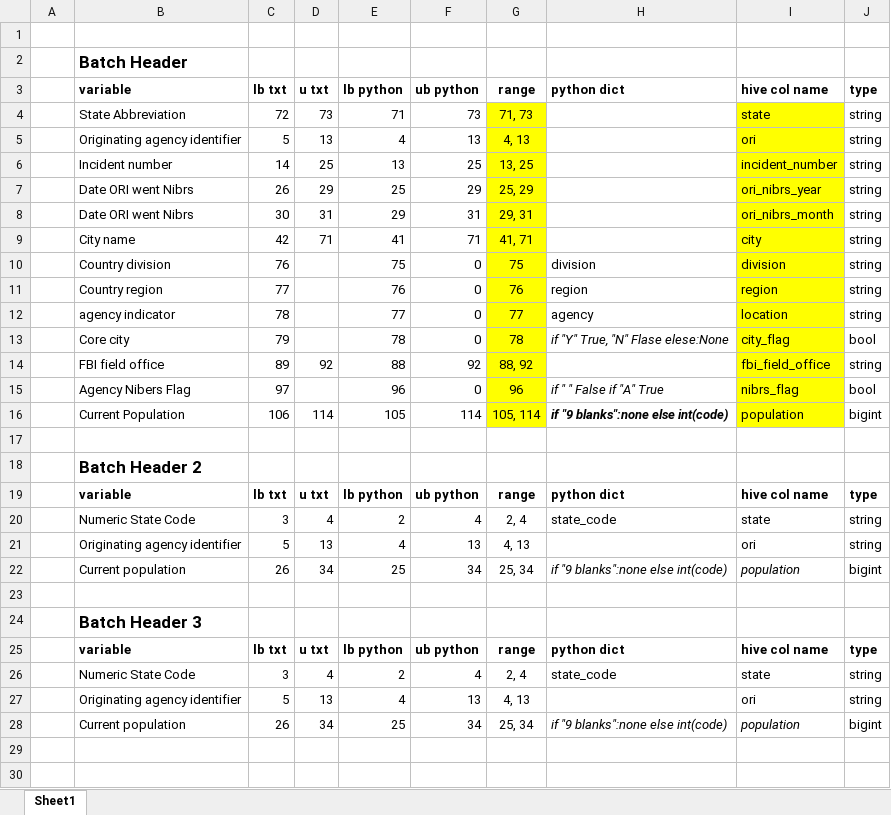
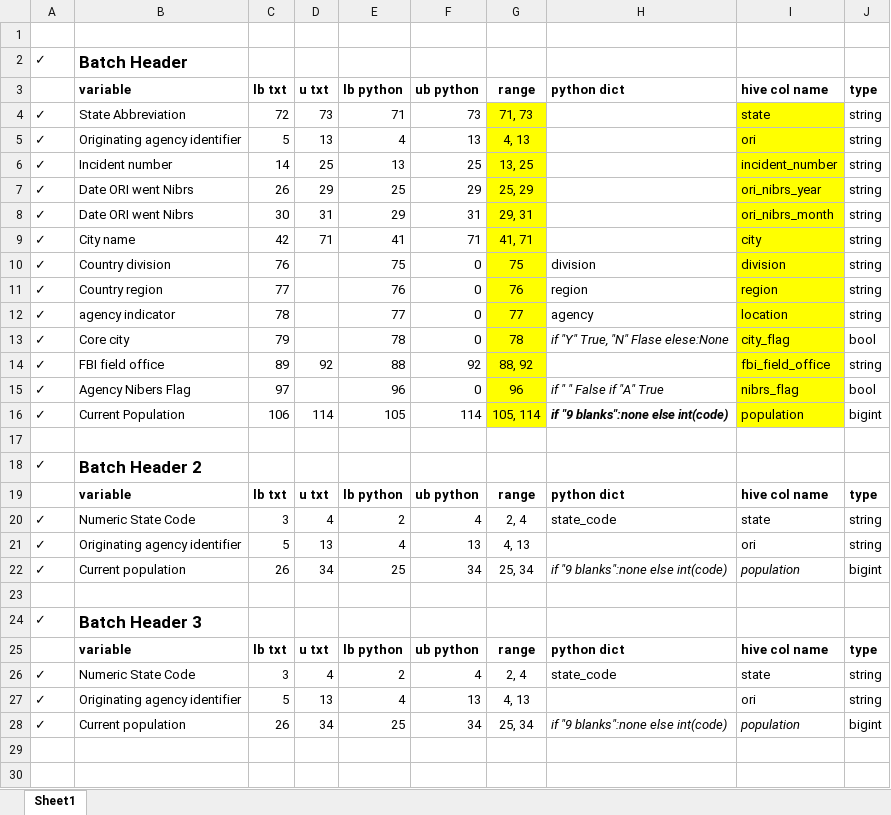
Before and after one commit to rceid/transport_weather, an Excel workbook: CSV plan.xlsx, sheet Sheet1, drawn as a sheet; only a part is shown; values as stored, in another font and other column widths than the file's, no borders; the diff covers the shown part only; the diff names each change by its address in the sheet, - before the commit and + after, or states it on an @@ line.

```diff
--- a/CSV plan.xlsx (sheet Sheet1)
+++ b/CSV plan.xlsx (sheet Sheet1)
-A2: (empty)
+A2: ✓
-A4:A16: (empty)
+A4:A16: ✓
-A18: (empty)
+A18: ✓
-A20:A22: (empty)
+A20:A22: ✓
-A24: (empty)
+A24: ✓
-A26:A28: (empty)
+A26:A28: ✓
```
Also changed, not shown: 2 removed rows, 52 edited cells and cell formats elsewhere in this sheet, formulas that keep their value, 1 other file.
